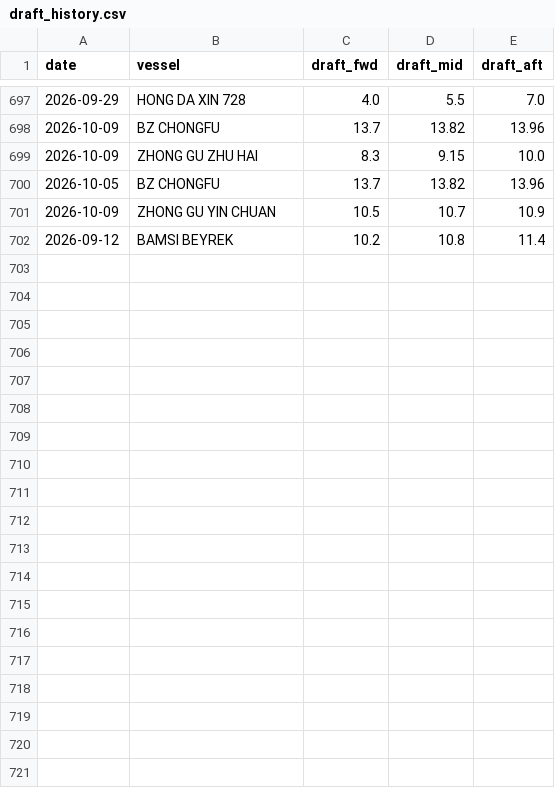
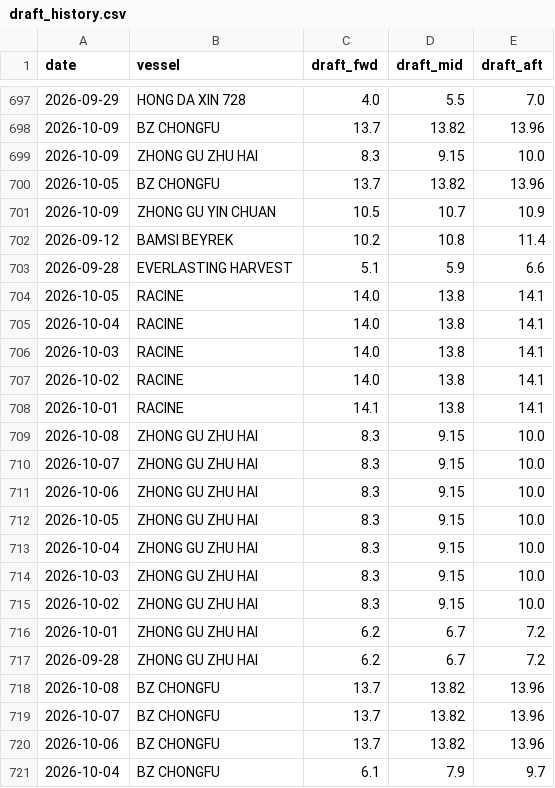
Before and after one commit to LeahLiuL/Claw-Report, a CSV file: rob_data/draft_history.csv, drawn as a sheet; only a part is shown, gaps mark what is left out; the diff covers the shown part only.

```diff
--- a/rob_data/draft_history.csv
+++ b/rob_data/draft_history.csv
@@ -702 +702,20 @@ date,vessel,draft_fwd,draft_mid,draft_aft
 2026-09-12,BAMSI BEYREK,10.2,10.8,11.4
+2026-09-28,EVERLASTING HARVEST,5.1,5.9,6.6
+2026-10-05,RACINE,14.0,13.8,14.1
+2026-10-04,RACINE,14.0,13.8,14.1
+2026-10-03,RACINE,14.0,13.8,14.1
+2026-10-02,RACINE,14.0,13.8,14.1
+2026-10-01,RACINE,14.1,13.8,14.1
+2026-10-08,ZHONG GU ZHU HAI,8.3,9.15,10.0
+2026-10-07,ZHONG GU ZHU HAI,8.3,9.15,10.0
+2026-10-06,ZHONG GU ZHU HAI,8.3,9.15,10.0
+2026-10-05,ZHONG GU ZHU HAI,8.3,9.15,10.0
+2026-10-04,ZHONG GU ZHU HAI,8.3,9.15,10.0
+2026-10-03,ZHONG GU ZHU HAI,8.3,9.15,10.0
+2026-10-02,ZHONG GU ZHU HAI,8.3,9.15,10.0
+2026-10-01,ZHONG GU ZHU HAI,6.2,6.7,7.2
+2026-09-28,ZHONG GU ZHU HAI,6.2,6.7,7.2
+2026-10-08,BZ CHONGFU,13.7,13.82,13.96
+2026-10-07,BZ CHONGFU,13.7,13.82,13.96
+2026-10-06,BZ CHONGFU,13.7,13.82,13.96
+2026-10-04,BZ CHONGFU,6.1,7.9,9.7
```
Also changed, not shown: 11 added rows elsewhere in this file, rob_data/rob_history.csv, 3 other files.
